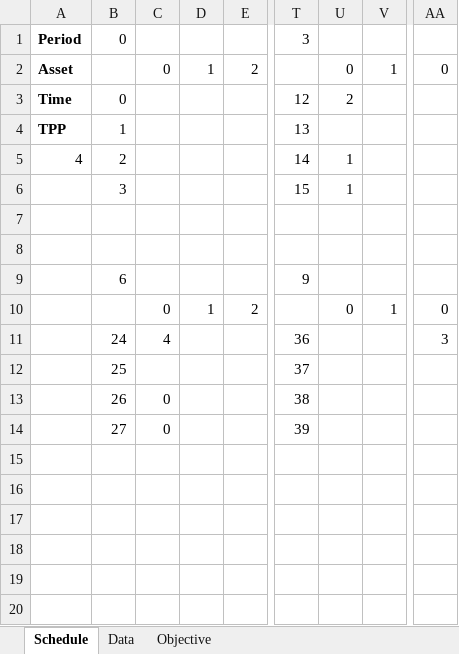
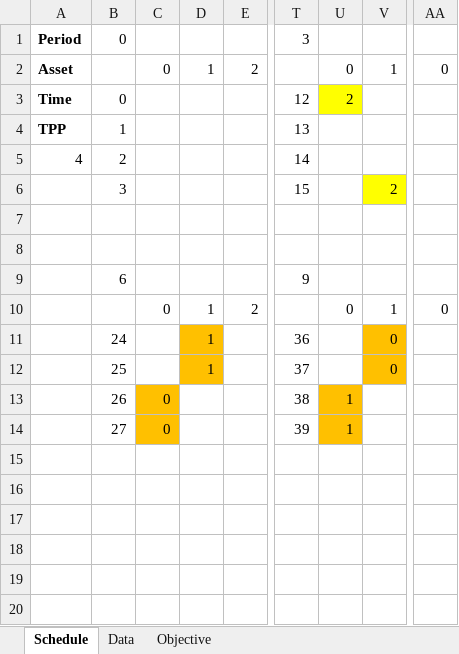
Before and after one commit to RKuipers/OffshoreWindFarms, an Excel workbook: Code/Optimiser/Stoc SolCheck.xlsx, sheet Schedule, drawn as a sheet; only a part is shown, gaps mark what is left out; values as stored, in another font and other column widths than the file's, no borders; the diff names each change by its address in the sheet, - before the commit and + after, or states it on an @@ line.

```diff
--- a/Code/Optimiser/Stoc SolCheck.xlsx (sheet Schedule)
+++ b/Code/Optimiser/Stoc SolCheck.xlsx (sheet Schedule)
-U3 fill: none
+U3 fill: #FFFF00
-U5:U6: 1
+U5:U6: (empty)
-V6: (empty)
+V6: 2
-V6 fill: none
+V6 fill: #FFFF00
-C11: 4
+C11: (empty)
-D11:D12: (empty)
+D11:D12: 1
-D11:D12 fill: none
+D11:D12 fill: #FFC000
-V11:V12: (empty)
+V11:V12: 0
-V11:V12 fill: none
+V11:V12 fill: #FFC000
-AA11: 3
+AA11: (empty)
-C13:C14 fill: none
+C13:C14 fill: #FFC000
-U13:U14: (empty)
+U13:U14: 1
-U13:U14 fill: none
+U13:U14 fill: #FFC000
```
Also changed, not shown: sheet Objective, 4 other files.
